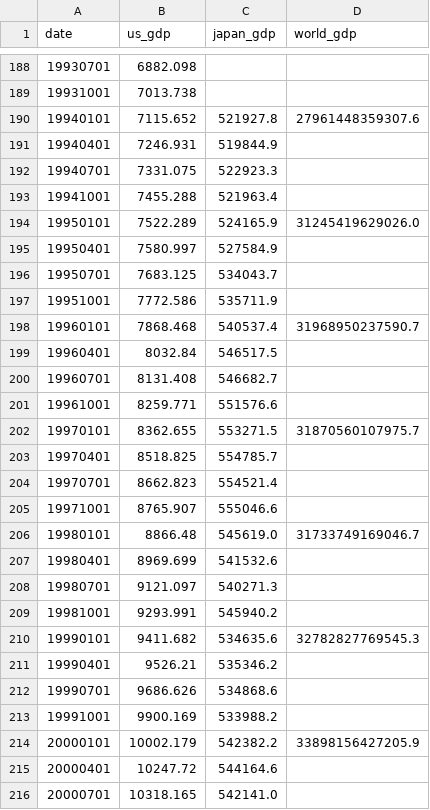
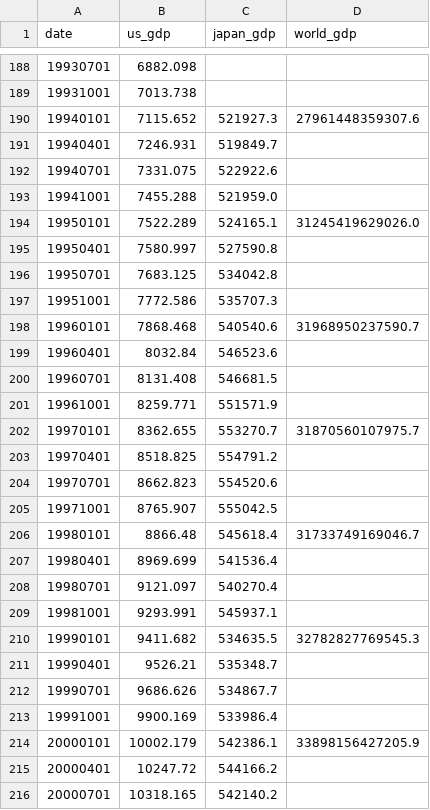
Before and after one commit to r-matsuzaka/boj-dashboard-data, a CSV file: data/all_gdp_data.csv, drawn as a sheet; only a part is shown, gaps mark what is left out; the diff covers the shown part only.

```diff
--- a/data/all_gdp_data.csv
+++ b/data/all_gdp_data.csv
@@ -189,28 +189,28 @@ date,us_gdp,japan_gdp,world_gdp
 19931001,7013.738,,
-19940101,7115.652,521927.8,27961448359307.6
-19940401,7246.931,519844.9,
-19940701,7331.075,522923.3,
-19941001,7455.288,521963.4,
-19950101,7522.289,524165.9,31245419629026.0
-19950401,7580.997,527584.9,
-19950701,7683.125,534043.7,
-19951001,7772.586,535711.9,
-19960101,7868.468,540537.4,31968950237590.7
-19960401,8032.84,546517.5,
-19960701,8131.408,546682.7,
-19961001,8259.771,551576.6,
-19970101,8362.655,553271.5,31870560107975.7
-19970401,8518.825,554785.7,
-19970701,8662.823,554521.4,
-19971001,8765.907,555046.6,
-19980101,8866.48,545619.0,31733749169046.7
-19980401,8969.699,541532.6,
-19980701,9121.097,540271.3,
-19981001,9293.991,545940.2,
-19990101,9411.682,534635.6,32782827769545.3
-19990401,9526.21,535346.2,
-19990701,9686.626,534868.6,
-19991001,9900.169,533988.2,
-20000101,10002.179,542382.2,33898156427205.9
-20000401,10247.72,544164.6,
-20000701,10318.165,542141.0,
+19940101,7115.652,521927.3,27961448359307.6
+19940401,7246.931,519849.7,
+19940701,7331.075,522922.6,
+19941001,7455.288,521959.0,
+19950101,7522.289,524165.1,31245419629026.0
+19950401,7580.997,527590.8,
+19950701,7683.125,534042.8,
+19951001,7772.586,535707.3,
+19960101,7868.468,540540.6,31968950237590.7
+19960401,8032.84,546523.6,
+19960701,8131.408,546681.5,
+19961001,8259.771,551571.9,
+19970101,8362.655,553270.7,31870560107975.7
+19970401,8518.825,554791.2,
+19970701,8662.823,554520.6,
+19971001,8765.907,555042.5,
+19980101,8866.48,545618.4,31733749169046.7
+19980401,8969.699,541536.4,
+19980701,9121.097,540270.4,
+19981001,9293.991,545937.1,
+19990101,9411.682,534635.5,32782827769545.3
+19990401,9526.21,535348.7,
+19990701,9686.626,534867.7,
+19991001,9900.169,533986.4,
+20000101,10002.179,542386.1,33898156427205.9
+20000401,10247.72,544166.2,
+20000701,10318.165,542140.2,
```
Also changed, not shown: 1 added row and 98 edited cells elsewhere in this file, data/boj_corporate_price_index.csv.
